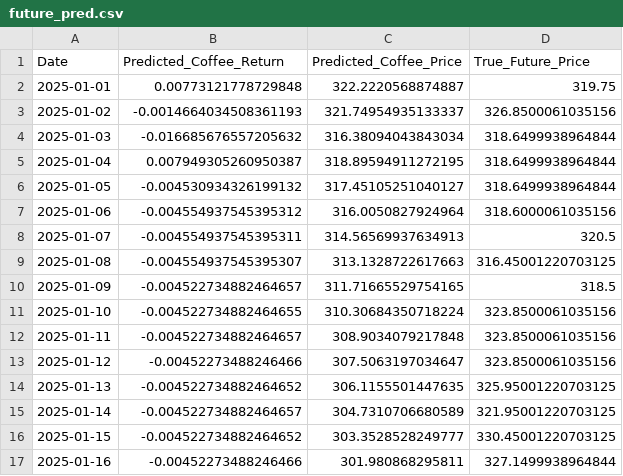
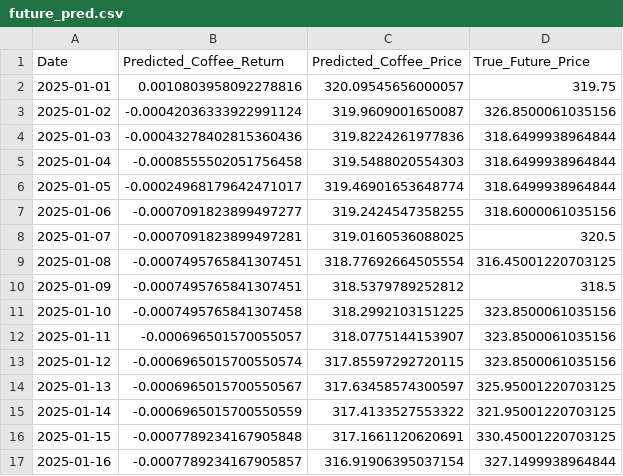
Before and after one commit to MJU-Capstone-2025/data-prep, a CSV file: data/test_pred_result/rf/future_pred.csv, drawn as a sheet; only a part is shown; the diff covers the shown part only.

```diff
--- a/data/test_pred_result/rf/future_pred.csv
+++ b/data/test_pred_result/rf/future_pred.csv
@@ -1,17 +1,17 @@
 Date,Predicted_Coffee_Return,Predicted_Coffee_Price,True_Future_Price
-2025-01-01,0.00773121778729848,322.2220568874887,319.75
-2025-01-02,-0.0014664034508361193,321.74954935133337,326.8500061035156
-2025-01-03,-0.016685676557205632,316.38094043843034,318.6499938964844
-2025-01-04,0.007949305260950387,318.89594911272195,318.6499938964844
-2025-01-05,-0.004530934326199132,317.45105251040127,318.6499938964844
-2025-01-06,-0.004554937545395312,316.0050827924964,318.6000061035156
-2025-01-07,-0.004554937545395311,314.56569937634913,320.5
-2025-01-08,-0.004554937545395307,313.1328722617663,316.45001220703125
-2025-01-09,-0.004522734882464657,311.71665529754165,318.5
-2025-01-10,-0.004522734882464655,310.30684350718224,323.8500061035156
-2025-01-11,-0.004522734882464657,308.9034079217848,323.8500061035156
-2025-01-12,-0.00452273488246466,307.5063197034647,323.8500061035156
-2025-01-13,-0.004522734882464652,306.1155501447635,325.95001220703125
-2025-01-14,-0.004522734882464657,304.7310706680589,321.95001220703125
-2025-01-15,-0.004522734882464652,303.3528528249777,330.45001220703125
-2025-01-16,-0.00452273488246466,301.980868295811,327.1499938964844
+2025-01-01,0.0010803958092278816,320.09545656000057,319.75
+2025-01-02,-0.00042036333922991124,319.9609001650087,326.8500061035156
+2025-01-03,-0.00043278402815360436,319.8224261977836,318.6499938964844
+2025-01-04,-0.0008555502051756458,319.5488020554303,318.6499938964844
+2025-01-05,-0.00024968179642471017,319.46901653648774,318.6499938964844
+2025-01-06,-0.0007091823899497277,319.2424547358255,318.6000061035156
+2025-01-07,-0.0007091823899497281,319.0160536088025,320.5
+2025-01-08,-0.0007495765841307451,318.77692664505554,316.45001220703125
+2025-01-09,-0.0007495765841307451,318.5379789252812,318.5
+2025-01-10,-0.0007495765841307458,318.2992103151225,323.8500061035156
+2025-01-11,-0.000696501570055057,318.0775144153907,323.8500061035156
+2025-01-12,-0.0006965015700550574,317.85597292720115,323.8500061035156
+2025-01-13,-0.0006965015700550567,317.63458574300597,325.95001220703125
+2025-01-14,-0.0006965015700550559,317.4133527553322,321.95001220703125
+2025-01-15,-0.0007789234167905848,317.1661120620691,330.45001220703125
+2025-01-16,-0.0007789234167905857,316.91906395037154,327.1499938964844
```
Also changed, not shown: 150 edited cells elsewhere in this file, data/test_pred_result/rf/rf_pred_result.csv, 14 other files.
